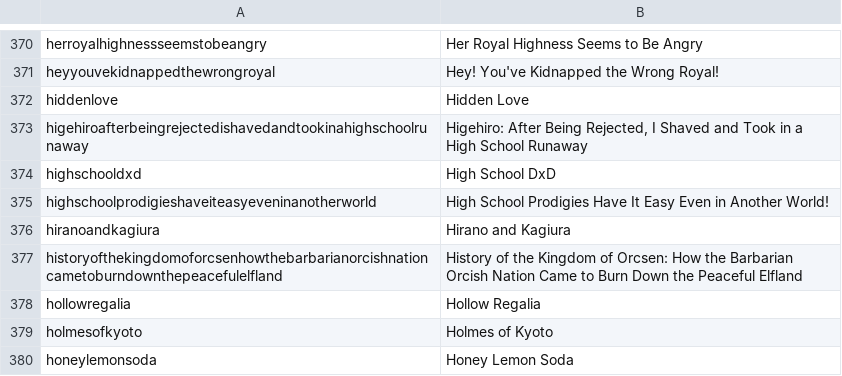
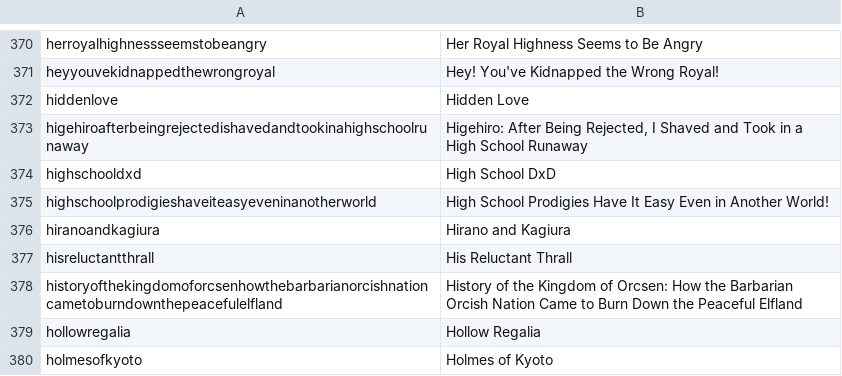
Before and after one commit to LNRelease/lnrelease.github.io, a CSV file: series.csv, drawn as a sheet; only a part is shown, gaps mark what is left out; the shorter side is filled out with more unchanged rows.

```diff
--- a/series.csv
+++ b/series.csv
@@ -376,2 +376,3 @@ highschoolprodigieshaveiteasyeveninanotherworld,High School Prodigies Have It Ea
 hiranoandkagiura,Hirano and Kagiura
+hisreluctantthrall,His Reluctant Thrall
 historyofthekingdomoforcsenhowthebarbarianorcishnationcametoburndownthepeacefulelfland,History of the Kingdom of Orcsen: How the Barbarian Orcish Nation Came to Burn Down the Peaceful Elfland
```
Also changed, not shown: 3 other files.
